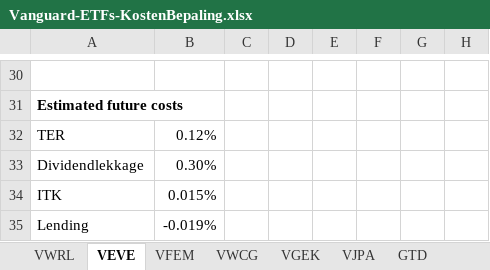
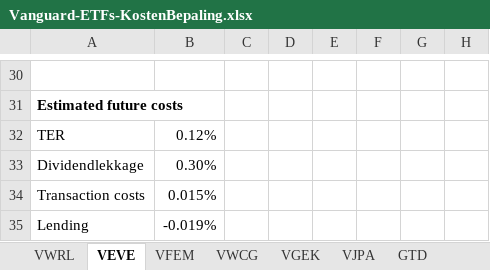
Before and after one commit to gerbenvl/indexfondsen, an Excel workbook: Vanguard EU/Vanguard-ETFs-KostenBepaling.xlsx, sheet VEVE, drawn as a sheet; only a part is shown, gaps mark what is left out; values as stored, in another font and other column widths than the file's, no borders; the diff names each change by its address in the sheet, - before the commit and + after, or states it on an @@ line.

```diff
--- a/Vanguard EU/Vanguard-ETFs-KostenBepaling.xlsx (sheet VEVE)
+++ b/Vanguard EU/Vanguard-ETFs-KostenBepaling.xlsx (sheet VEVE)
-A34: ITK
+A34: Transaction costs
```
Also changed, not shown: sheet VFEM, sheet VWRL.
